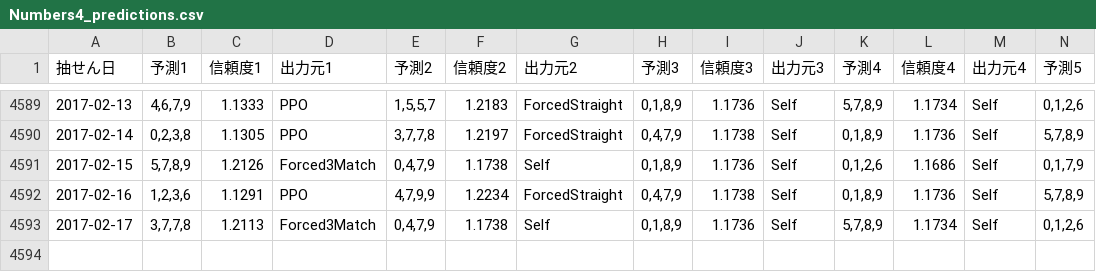
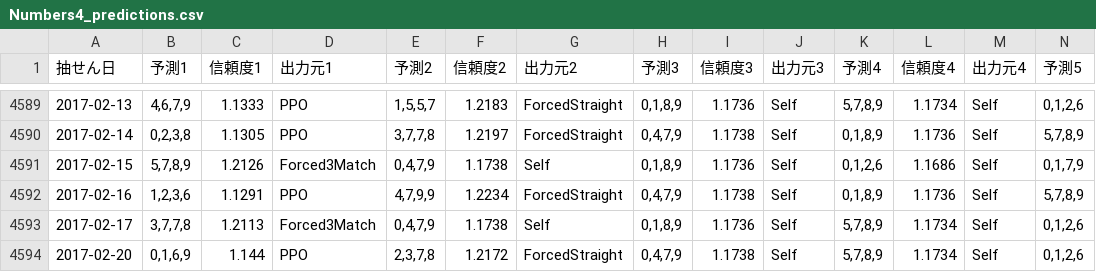
Before and after one commit to Joker7822/num4, a CSV file: Numbers4_predictions.csv, drawn as a sheet; only a part is shown, gaps mark what is left out; rows hold the shown columns only; the diff names each change by its address in the sheet, - before the commit and + after, or states it on an @@ line.

```diff
--- a/Numbers4_predictions.csv
+++ b/Numbers4_predictions.csv
+row 4594: 2017-02-20 | 0,1,6,9 | 1.144 | PPO | 2,3,7,8 | 1.2172 | ForcedStraight | 0,4,7,9 | 1.1738 | Self | 5,7,8,9 | 1.1734 | Self | 0,1,2,6
```
